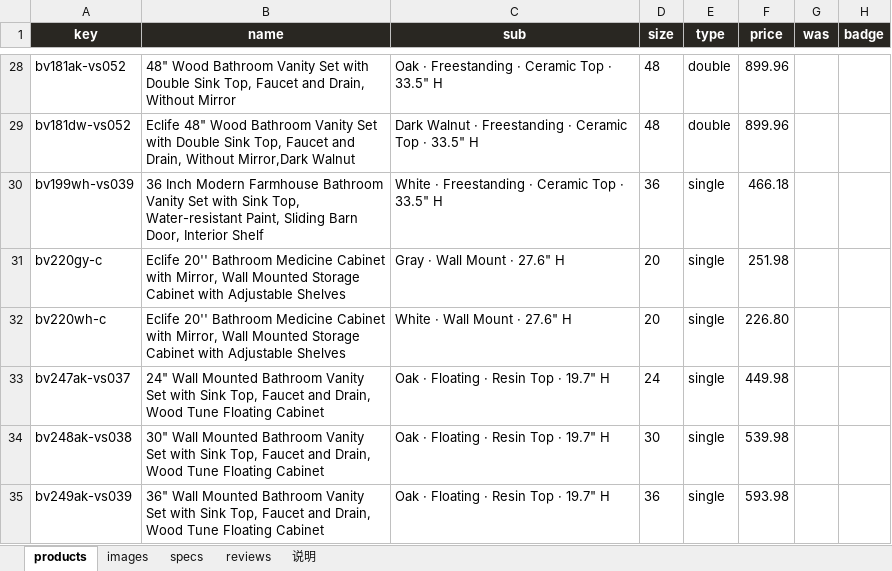
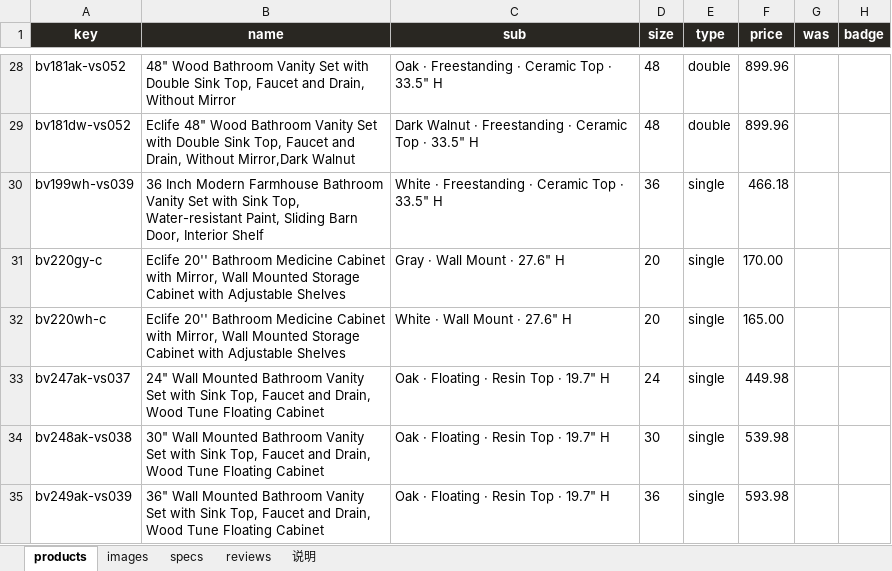
Before and after one commit to romainyang/eclife-store, an Excel workbook: products.xlsx, sheet products, drawn as a sheet; only a part is shown, gaps mark what is left out; values as stored, in another font and other column widths than the file's, no borders; the diff names each change by its address in the sheet, - before the commit and + after, or states it on an @@ line.

```diff
--- a/products.xlsx (sheet products)
+++ b/products.xlsx (sheet products)
-F31 (price): 251.98
+F31 (price): 170.00
-F32 (price): 226.80
+F32 (price): 165.00
```
Also changed, not shown: new-products-20261123.xlsx, 35 other files.
